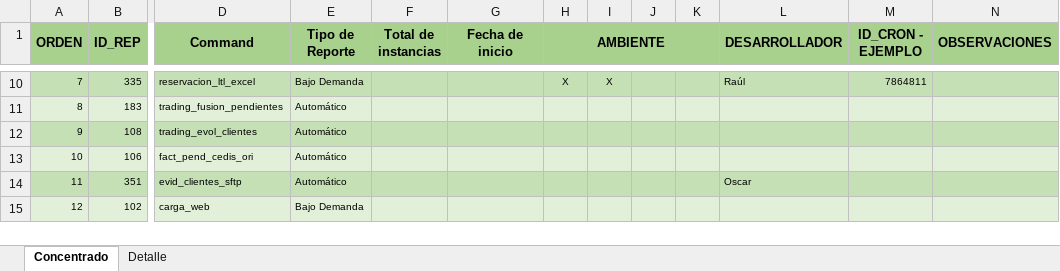
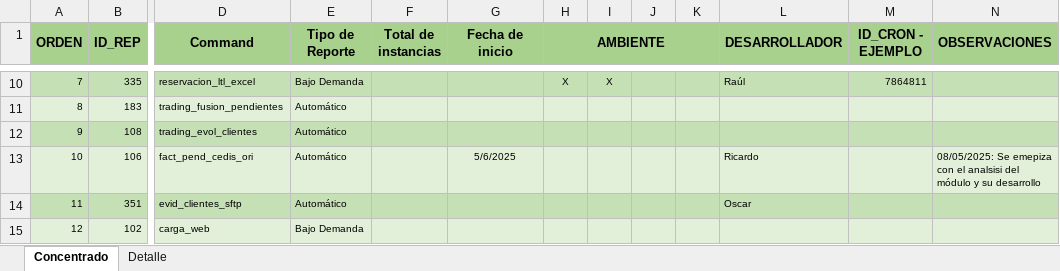
Before and after one commit to EnrikeMendez/migracion_spooler, an Excel workbook: 00-Documentacion/Spooler-Distribucion-Plan_Trabajo.xlsx, sheet Concentrado, drawn as a sheet; only a part is shown, gaps mark what is left out; values as stored, in another font and other column widths than the file's, no borders; the diff names each change by its address in the sheet, - before the commit and + after, or states it on an @@ line.

Commit message:
Se agrega el módulo en el que me encuentra trabajando.

```diff
--- a/00-Documentacion/Spooler-Distribucion-Plan_Trabajo.xlsx (sheet Concentrado)
+++ b/00-Documentacion/Spooler-Distribucion-Plan_Trabajo.xlsx (sheet Concentrado)
-G13 (Fecha de inicio): (empty)
+G13 (Fecha de inicio): 5/6/2025
-L13 (DESARROLLADOR): (empty)
+L13 (DESARROLLADOR): Ricardo
-N13 (OBSERVACIONES): (empty)
+N13 (OBSERVACIONES): 08/05/2025: Se emepiza con el analsisi del módulo y su desarrollo
```
